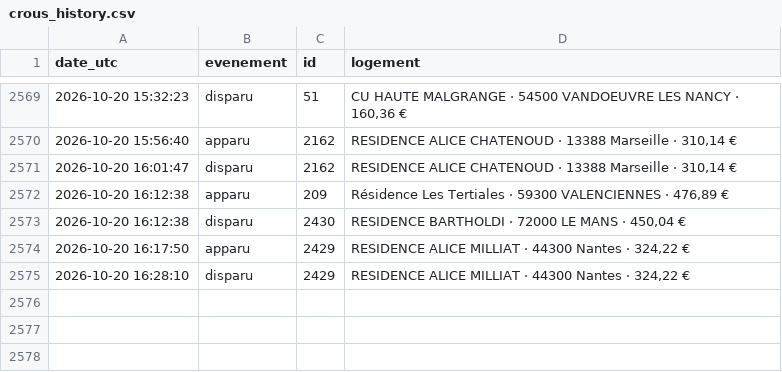
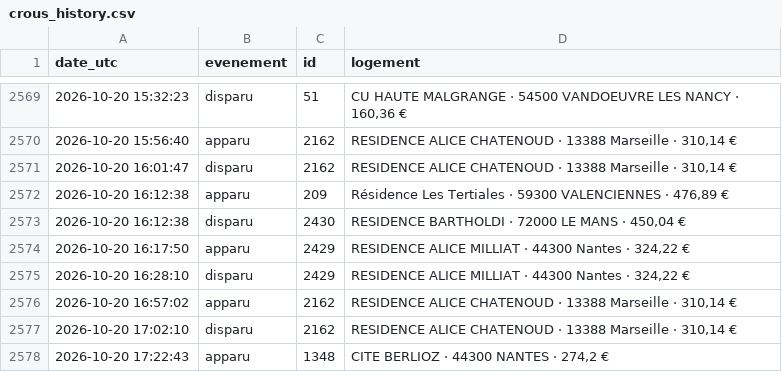
Before and after one commit to omaraitlhouss/crous-watcher, a CSV file: crous_history.csv, drawn as a sheet; only a part is shown, gaps mark what is left out.

Commit message:
Historique CROUS 2026-10-20 17:31

```diff
--- a/crous_history.csv
+++ b/crous_history.csv
@@ -2575 +2575,4 @@ date_utc,evenement,id,logement
 2026-10-20 16:28:10,disparu,2429,"RESIDENCE ALICE MILLIAT · 44300 Nantes · 324,22 €"
+2026-10-20 16:57:02,apparu,2162,"RESIDENCE ALICE CHATENOUD · 13388 Marseille · 310,14 €"
+2026-10-20 17:02:10,disparu,2162,"RESIDENCE ALICE CHATENOUD · 13388 Marseille · 310,14 €"
+2026-10-20 17:22:43,apparu,1348,"CITE BERLIOZ · 44300 NANTES · 274,2 €"
```
